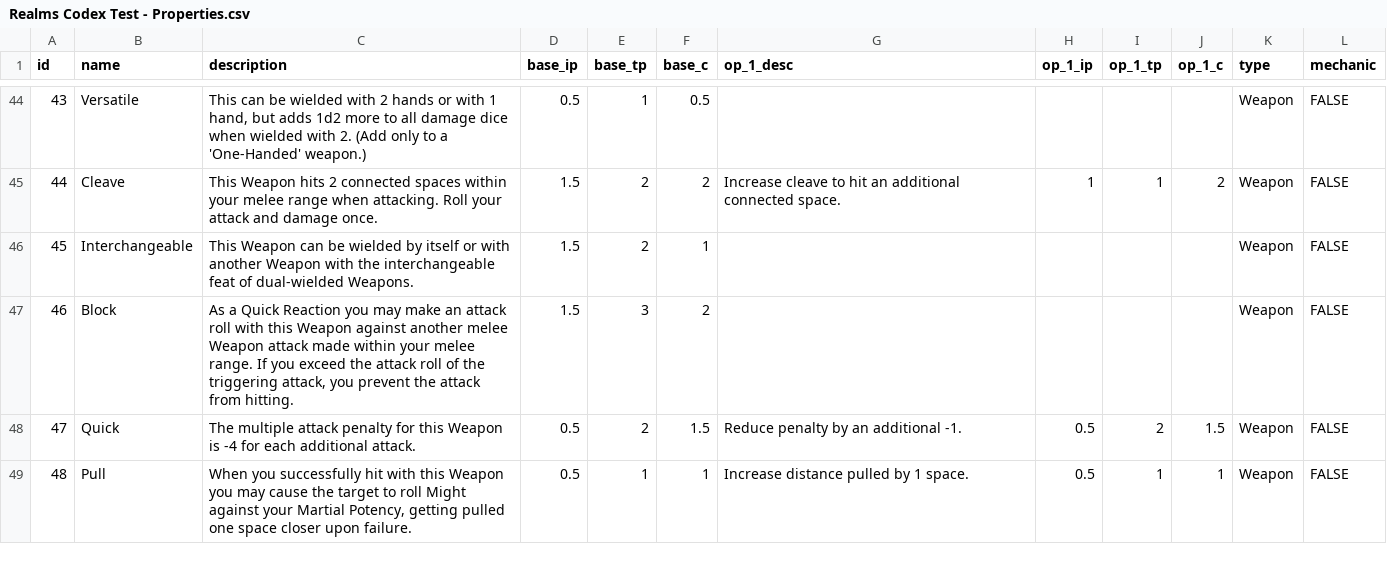
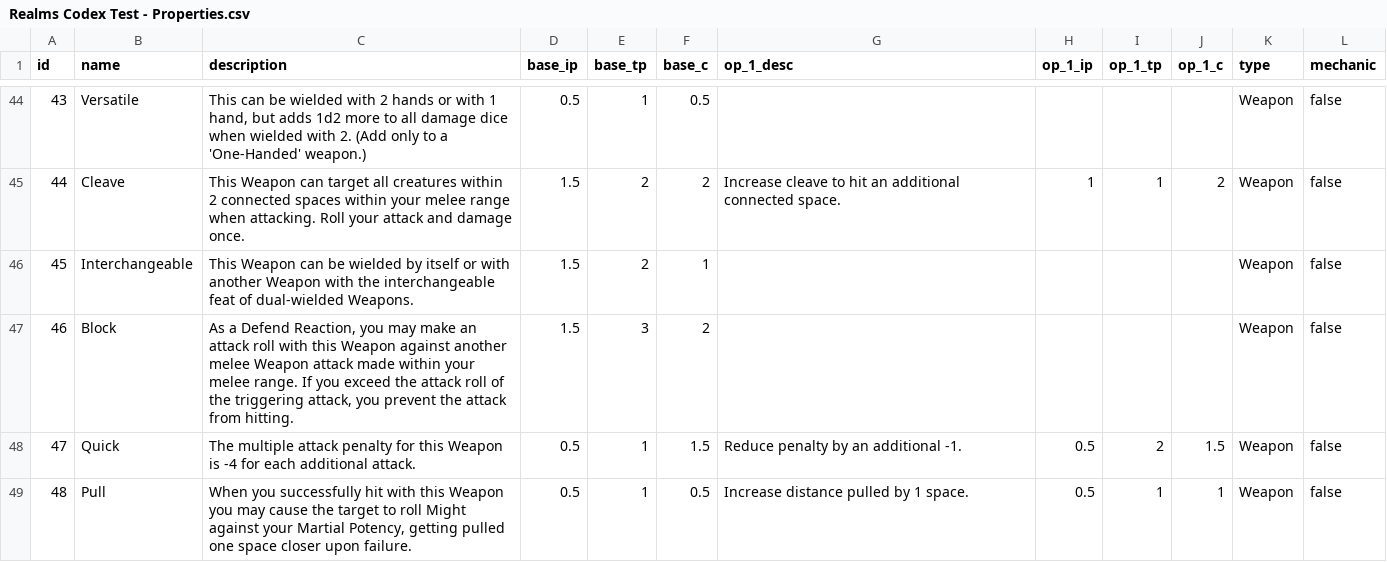
Before and after one commit to MastersoftheRealm/RealmsRPG-Test, a CSV file: codex_csv/Realms Codex Test - Properties.csv, drawn as a sheet; only a part is shown, gaps mark what is left out; the diff covers the shown part only.

```diff
--- a/codex_csv/Realms Codex Test - Properties.csv
+++ b/codex_csv/Realms Codex Test - Properties.csv
@@ -44,6 +44,6 @@ id,name,description,base_ip,base_tp,base_c,op_1_desc,op_1_ip,op_1_tp,op_1_c,type
-43,Versatile,"This can be wielded with 2 hands or with 1 hand, but adds 1d2 more to all damage dice when wielded with 2. (Add only to a 'One-Handed' weapon.)",0.5,1,0.5,,,,,Weapon,FALSE
-44,Cleave,This Weapon hits 2 connected spaces within your melee range when attacking. Roll your attack and damage once.,1.5,2,2,Increase cleave to hit an additional connected space.,1,1,2,Weapon,FALSE
-45,Interchangeable,This Weapon can be wielded by itself or with another Weapon with the interchangeable feat of dual-wielded Weapons.,1.5,2,1,,,,,Weapon,FALSE
-46,Block,"As a Quick Reaction you may make an attack roll with this Weapon against another melee Weapon attack made within your melee range. If you exceed the attack roll of the triggering attack, you prevent the attack from hitting.",1.5,3,2,,,,,Weapon,FALSE
-47,Quick,The multiple attack penalty for this Weapon is -4 for each additional attack.,0.5,2,1.5,Reduce penalty by an additional -1.,0.5,2,1.5,Weapon,FALSE
-48,Pull,"When you successfully hit with this Weapon you may cause the target to roll Might against your Martial Potency, getting pulled one space closer upon failure.",0.5,1,1,Increase distance pulled by 1 space.,0.5,1,1,Weapon,FALSE
+43,Versatile,"This can be wielded with 2 hands or with 1 hand, but adds 1d2 more to all damage dice when wielded with 2. (Add only to a 'One-Handed' weapon.)",0.5,1,0.5,,,,,Weapon,false
+44,Cleave,This Weapon can target all creatures within 2 connected spaces within your melee range when attacking. Roll your attack and damage once.,1.5,2,2,Increase cleave to hit an additional connected space.,1,1,2,Weapon,false
+45,Interchangeable,This Weapon can be wielded by itself or with another Weapon with the interchangeable feat of dual-wielded Weapons.,1.5,2,1,,,,,Weapon,false
+46,Block,"As a Defend Reaction, you may make an attack roll with this Weapon against another melee Weapon attack made within your melee range. If you exceed the attack roll of the triggering attack, you prevent the attack from hitting.",1.5,3,2,,,,,Weapon,false
+47,Quick,The multiple attack penalty for this Weapon is -4 for each additional attack.,0.5,1,1.5,Reduce penalty by an additional -1.,0.5,2,1.5,Weapon,false
+48,Pull,"When you successfully hit with this Weapon you may cause the target to roll Might against your Martial Potency, getting pulled one space closer upon failure.",0.5,1,0.5,Increase distance pulled by 1 space.,0.5,1,1,Weapon,false
```
Also changed, not shown: 6 added rows and 54 edited cells elsewhere in this file, scripts/seed-data/properties.csv, 25 other files.
